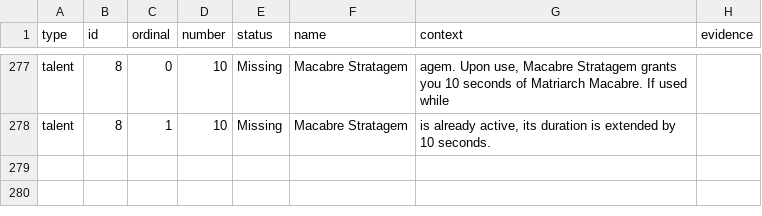
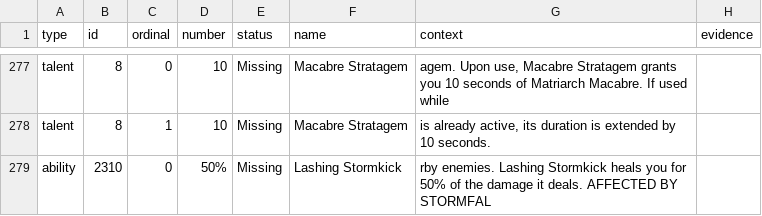
Before and after one commit to Seriousnes/Fellowship_Data_Extractor, a TSV file: src/FellowshipExtractor.Tests/TooltipAuditBaseline.tsv, drawn as a sheet; only a part is shown, gaps mark what is left out.

Commit message:
Additional abilities: a record of their own, linked to the listing ability they replace, are triggered by or are a subcast of

```diff
--- a/src/FellowshipExtractor.Tests/TooltipAuditBaseline.tsv
+++ b/src/FellowshipExtractor.Tests/TooltipAuditBaseline.tsv
@@ -278 +278,2 @@ talent	8	0	10	Missing	Macabre Stratagem	agem.    Upon use, Macabre Stratagem gra
 talent	8	1	10	Missing	Macabre Stratagem	is already active, its duration is extended by 10 seconds.	
+ability	2310	0	50%	Missing	Lashing Stormkick	rby enemies.    Lashing Stormkick heals you for 50% of the damage it deals.    AFFECTED BY STORMFAL	
```
Also changed, not shown: 17 other files.
